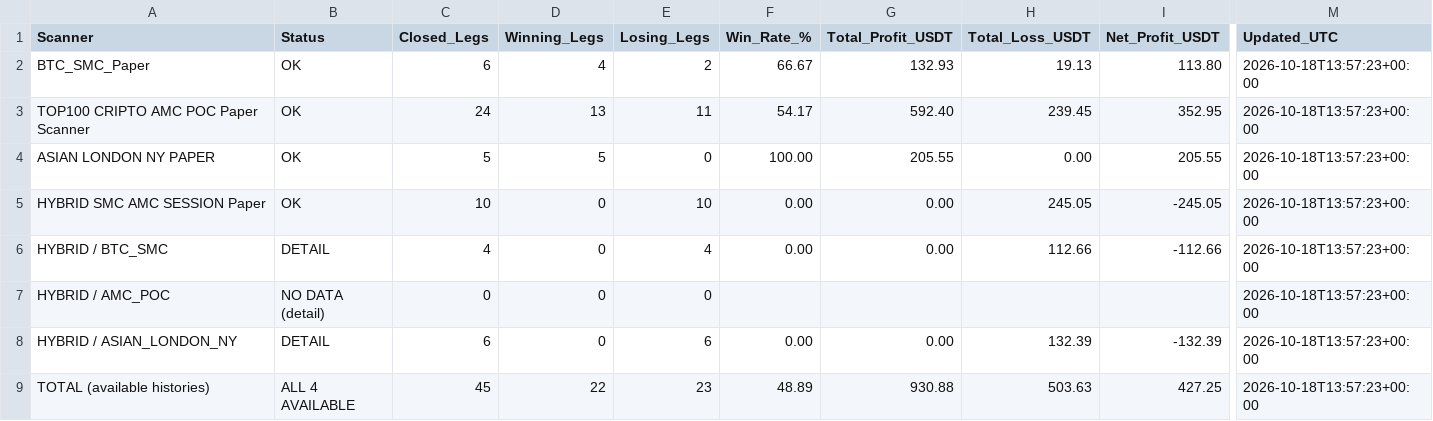
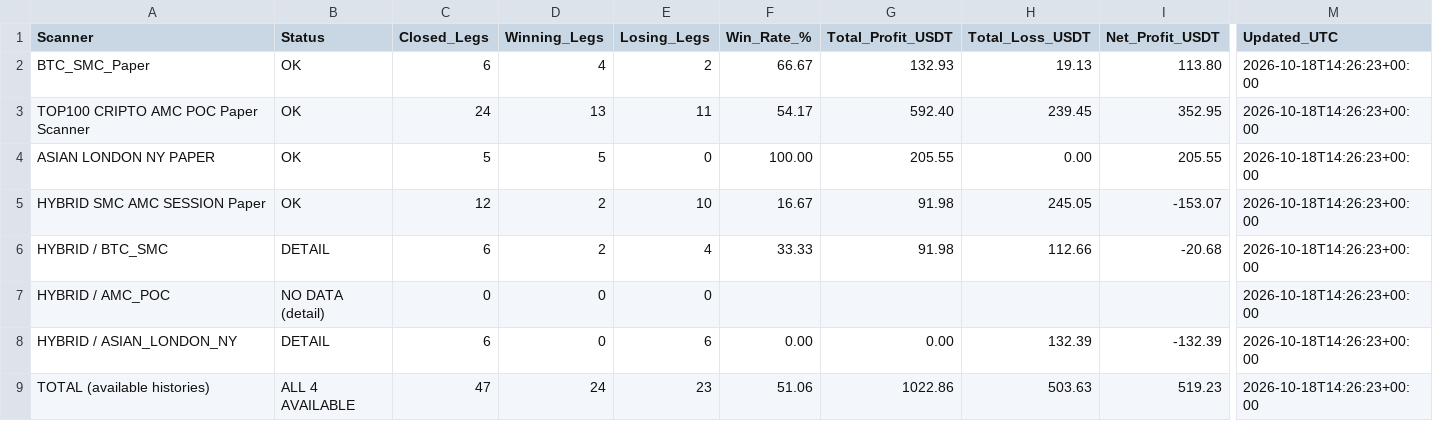
Before and after one commit to jharajesh1210/crypto-early-scanner, a CSV file: ALL_4_SCANNERS_PROFIT_LOSS.csv, drawn as a sheet; only a part is shown, gaps mark what is left out; the diff names each change by its address in the sheet, - before the commit and + after, or states it on an @@ line.

```diff
--- a/ALL_4_SCANNERS_PROFIT_LOSS.csv
+++ b/ALL_4_SCANNERS_PROFIT_LOSS.csv
-M2:M9 (Updated_UTC): 2026-10-18T13:57:23+00:00
+M2:M9 (Updated_UTC): 2026-10-18T14:26:23+00:00
-C5 (Closed_Legs): 10
+C5 (Closed_Legs): 12
-D5:D6 (Winning_Legs): 0
+D5:D6 (Winning_Legs): 2
-F5 (Win_Rate_%): 0.00
+F5 (Win_Rate_%): 16.67
-G5:G6 (Total_Profit_USDT): 0.00
+G5:G6 (Total_Profit_USDT): 91.98
-I5 (Net_Profit_USDT): -245.05
+I5 (Net_Profit_USDT): -153.07
-C6 (Closed_Legs): 4
+C6 (Closed_Legs): 6
-F6 (Win_Rate_%): 0.00
+F6 (Win_Rate_%): 33.33
-I6 (Net_Profit_USDT): -112.66
+I6 (Net_Profit_USDT): -20.68
-C9 (Closed_Legs): 45
+C9 (Closed_Legs): 47
-D9 (Winning_Legs): 22
+D9 (Winning_Legs): 24
-F9 (Win_Rate_%): 48.89
+F9 (Win_Rate_%): 51.06
-G9 (Total_Profit_USDT): 930.88
+G9 (Total_Profit_USDT): 1022.86
-I9 (Net_Profit_USDT): 427.25
+I9 (Net_Profit_USDT): 519.23
```
